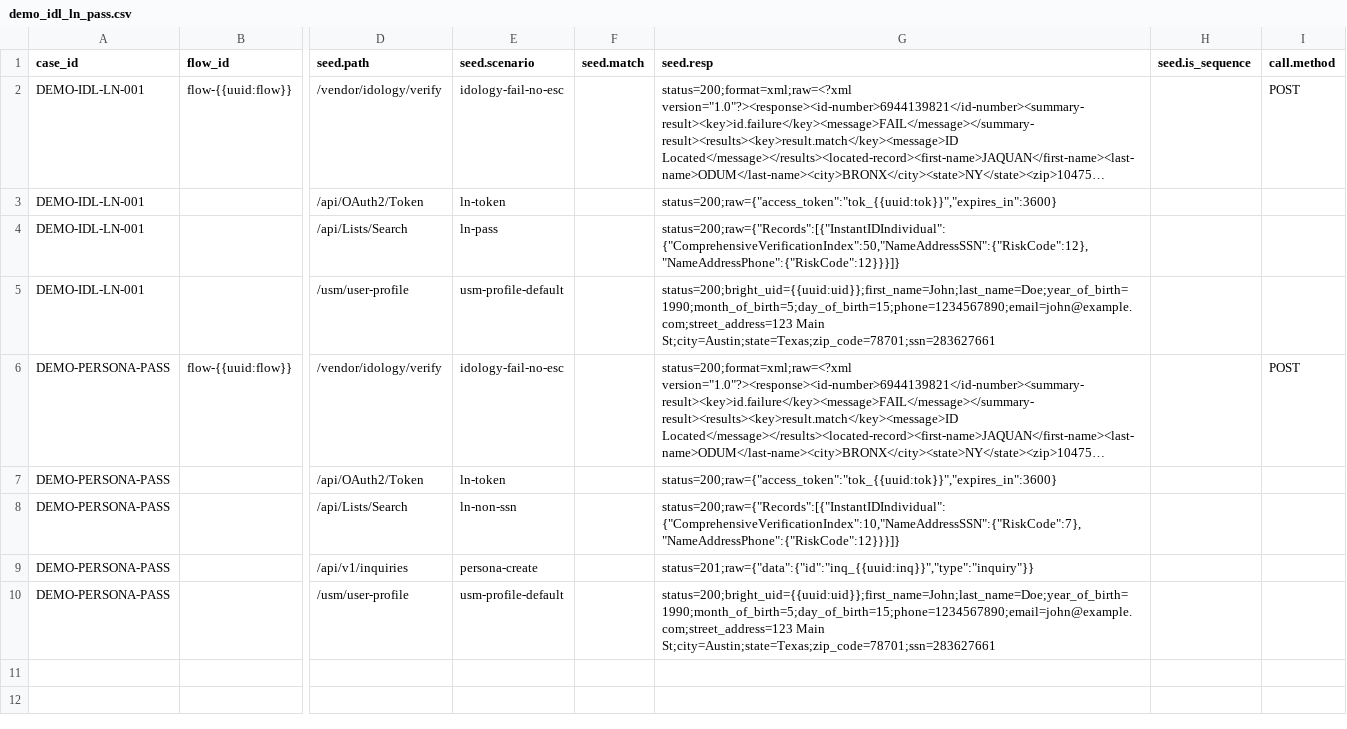
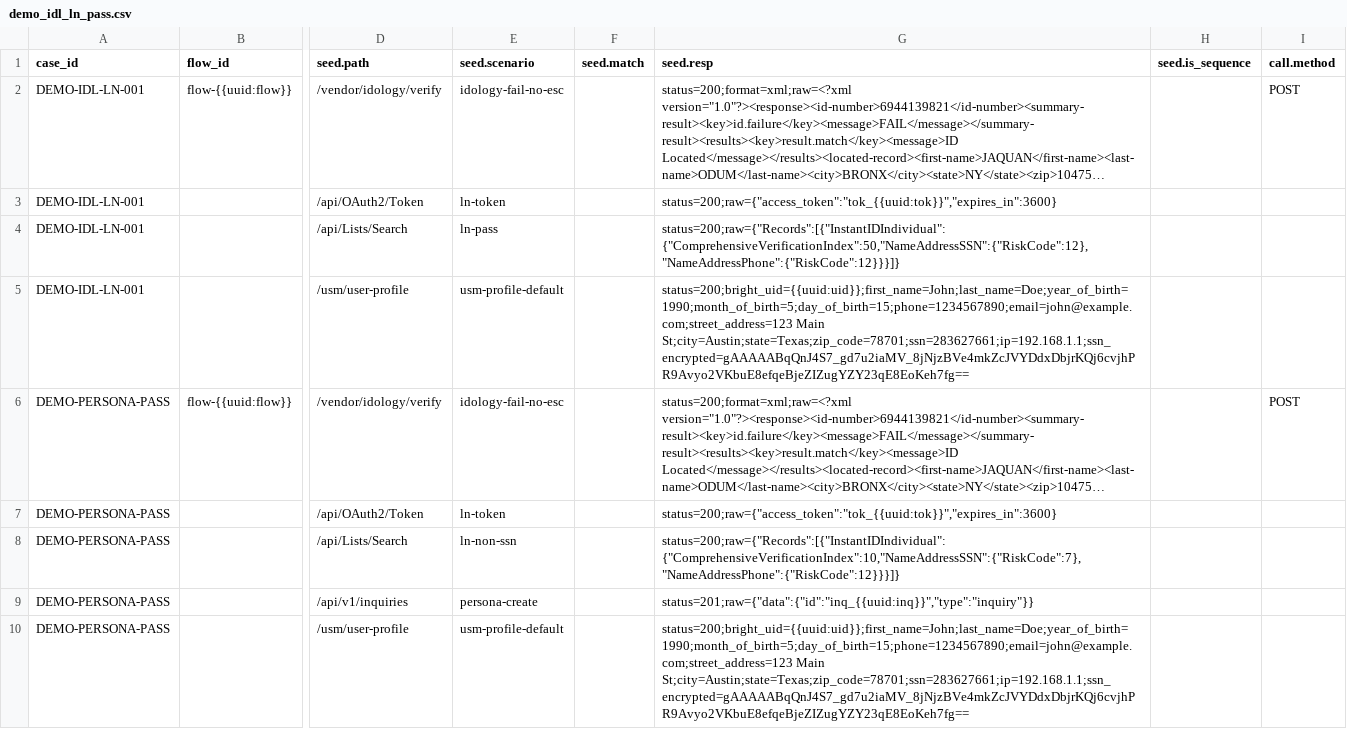
Before and after one commit to BrightMoney-AI/brightmoney-mock-uks, a CSV file: data/demo_idl_ln_pass.csv, drawn as a sheet; only a part is shown, gaps mark what is left out; long unchanged cells end in …; the diff names each change by its address in the sheet, - before the commit and + after, or states it on an @@ line.

```diff
--- a/data/demo_idl_ln_pass.csv
+++ b/data/demo_idl_ln_pass.csv
-G5 (seed.resp): status=200;bright_uid={{uuid:uid}};first_name=John;last_name=Doe;year_of_birth=1990;month_of_birth=5;day_of_birth=15;phone=1234567890;email=john@example.com;street_address=123 Main St;city=Austin;state=Texas;zip_code=78701;ssn=283627661
+G5 (seed.resp): status=200;bright_uid={{uuid:uid}};first_name=John;last_name=Doe;year_of_birth=1990;month_of_birth=5;day_of_birth=15;phone=1234567890;email=john@example.com;street_address=123 Main St;city=Austin;state=Texas;zip_code=78701;ssn=283627661;ip=192.168.1.1;ssn_encrypted=gAAAAABqQnJ4S7_gd7u2iaMV_8jNjzBVe4mkZcJVYDdxDbjrKQj6cvjhPR9Avyo2VKbuE8efqeBjeZIZugYZY23qE8EoKeh7fg==
-G10 (seed.resp): status=200;bright_uid={{uuid:uid}};first_name=John;last_name=Doe;year_of_birth=1990;month_of_birth=5;day_of_birth=15;phone=1234567890;email=john@example.com;street_address=123 Main St;city=Austin;state=Texas;zip_code=78701;ssn=283627661
+G10 (seed.resp): status=200;bright_uid={{uuid:uid}};first_name=John;last_name=Doe;year_of_birth=1990;month_of_birth=5;day_of_birth=15;phone=1234567890;email=john@example.com;street_address=123 Main St;city=Austin;state=Texas;zip_code=78701;ssn=283627661;ip=192.168.1.1;ssn_encrypted=gAAAAABqQnJ4S7_gd7u2iaMV_8jNjzBVe4mkZcJVYDdxDbjrKQj6cvjhPR9Avyo2VKbuE8efqeBjeZIZugYZY23qE8EoKeh7fg==
```
Also changed, not shown: data/kyc_cases.csv, 1 other file.
